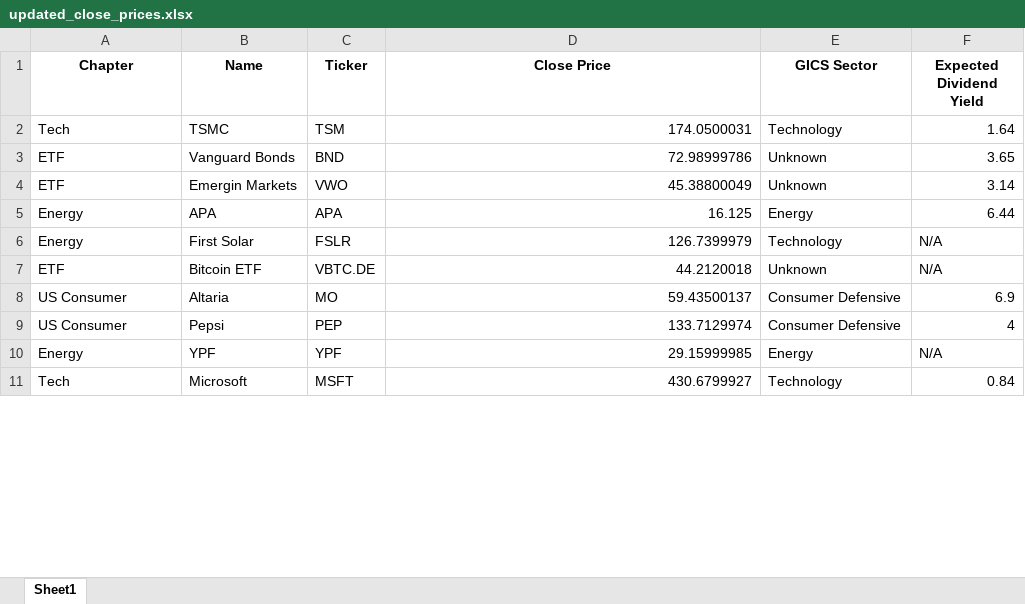
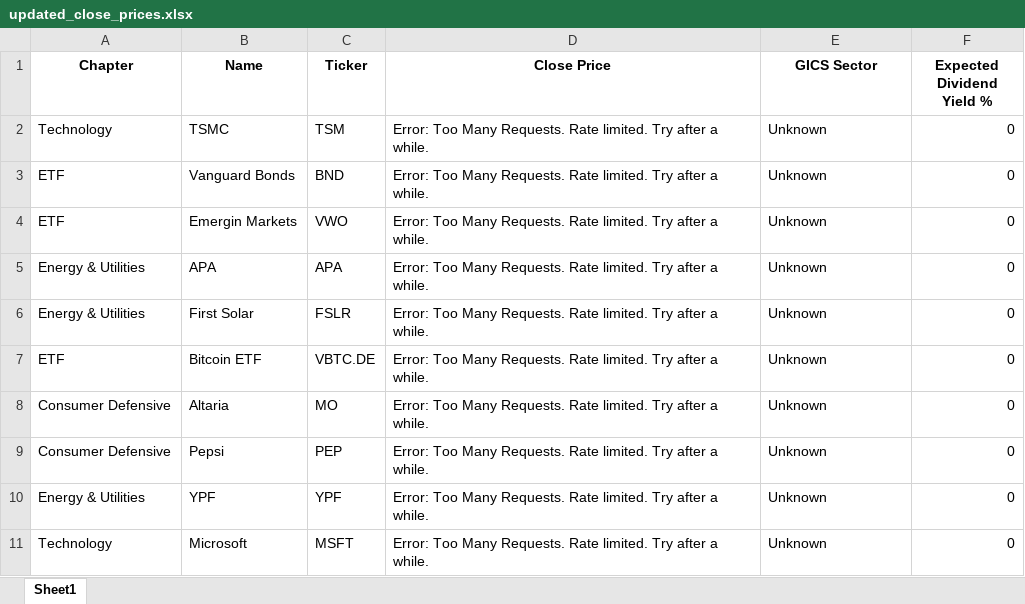
Before and after one commit to SRodWal/StockSillines, an Excel workbook: updated_close_prices.xlsx, sheet Sheet1, drawn as a sheet; only a part is shown; values as stored, in another font and other column widths than the file's, no borders; the diff covers the shown part only; the diff names each change by its address in the sheet, - before the commit and + after, or states it on an @@ line.

```diff
--- a/updated_close_prices.xlsx (sheet Sheet1)
+++ b/updated_close_prices.xlsx (sheet Sheet1)
-F1: Expected Dividend Yield
+F1: Expected Dividend Yield %
-A2 (Chapter): Tech
+A2 (Chapter): Technology
-D2 (Close Price): 174.0500031
+D2 (Close Price): Error: Too Many Requests. Rate limited. Try after a while.
-E2 (GICS Sector): Technology
+E2 (GICS Sector): Unknown
-F2 (Expected Dividend Yield %): 1.64
+F2 (Expected Dividend Yield %): 0
-D3 (Close Price): 72.98999786
+D3 (Close Price): Error: Too Many Requests. Rate limited. Try after a while.
-F3 (Expected Dividend Yield %): 3.65
+F3 (Expected Dividend Yield %): 0
-D4 (Close Price): 45.38800049
+D4 (Close Price): Error: Too Many Requests. Rate limited. Try after a while.
-F4 (Expected Dividend Yield %): 3.14
+F4 (Expected Dividend Yield %): 0
-A5:A6 (Chapter): Energy
+A5:A6 (Chapter): Energy & Utilities
-D5 (Close Price): 16.125
+D5 (Close Price): Error: Too Many Requests. Rate limited. Try after a while.
-E5 (GICS Sector): Energy
+E5 (GICS Sector): Unknown
-F5 (Expected Dividend Yield %): 6.44
+F5 (Expected Dividend Yield %): 0
-D6 (Close Price): 126.7399979
+D6 (Close Price): Error: Too Many Requests. Rate limited. Try after a while.
-E6 (GICS Sector): Technology
+E6 (GICS Sector): Unknown
-F6:F7 (Expected Dividend Yield %): N/A
+F6:F7 (Expected Dividend Yield %): 0
-D7 (Close Price): 44.2120018
+D7 (Close Price): Error: Too Many Requests. Rate limited. Try after a while.
-A8:A9 (Chapter): US Consumer
+A8:A9 (Chapter): Consumer Defensive
-D8 (Close Price): 59.43500137
+D8 (Close Price): Error: Too Many Requests. Rate limited. Try after a while.
-E8:E9 (GICS Sector): Consumer Defensive
+E8:E9 (GICS Sector): Unknown
-F8 (Expected Dividend Yield %): 6.9
+F8 (Expected Dividend Yield %): 0
-D9 (Close Price): 133.7129974
+D9 (Close Price): Error: Too Many Requests. Rate limited. Try after a while.
-F9 (Expected Dividend Yield %): 4
+F9 (Expected Dividend Yield %): 0
-A10 (Chapter): Energy
+A10 (Chapter): Energy & Utilities
-D10 (Close Price): 29.15999985
+D10 (Close Price): Error: Too Many Requests. Rate limited. Try after a while.
-E10 (GICS Sector): Energy
+E10 (GICS Sector): Unknown
-F10 (Expected Dividend Yield %): N/A
+F10 (Expected Dividend Yield %): 0
-A11 (Chapter): Tech
+A11 (Chapter): Technology
-D11 (Close Price): 430.6799927
+D11 (Close Price): Error: Too Many Requests. Rate limited. Try after a while.
-E11 (GICS Sector): Technology
+E11 (GICS Sector): Unknown
-F11 (Expected Dividend Yield %): 0.84
+F11 (Expected Dividend Yield %): 0
```
Also changed, not shown: 14 added rows and 134 edited cells elsewhere in this sheet, Open Positions.xlsx, 5 other files.
